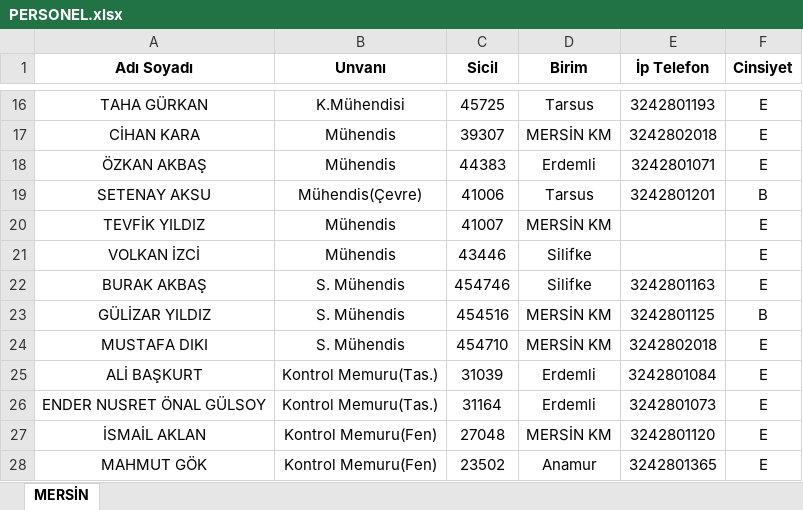
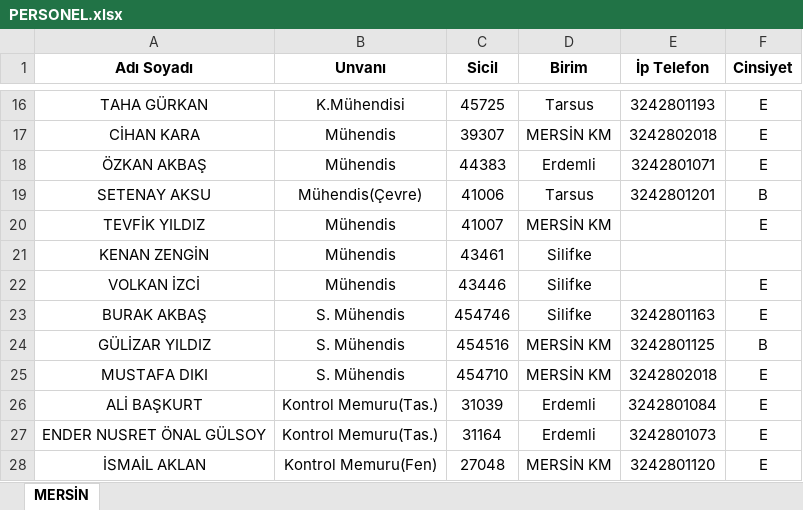
Before and after one commit to gokhangeo/mersin-norm, an Excel workbook: PERSONEL.xlsx, sheet MERSİN, drawn as a sheet; only a part is shown, gaps mark what is left out; the shorter side is filled out with more unchanged rows; values as stored, in another font and other column widths than the file's, no borders; the diff names each change by its address in the sheet, - before the commit and + after, or states it on an @@ line.

```diff
--- a/PERSONEL.xlsx (sheet MERSİN)
+++ b/PERSONEL.xlsx (sheet MERSİN)
+row 21: KENAN ZENGİN | Mühendis | 43461 | Silifke
```
Also changed, not shown: NORM.xlsx.
